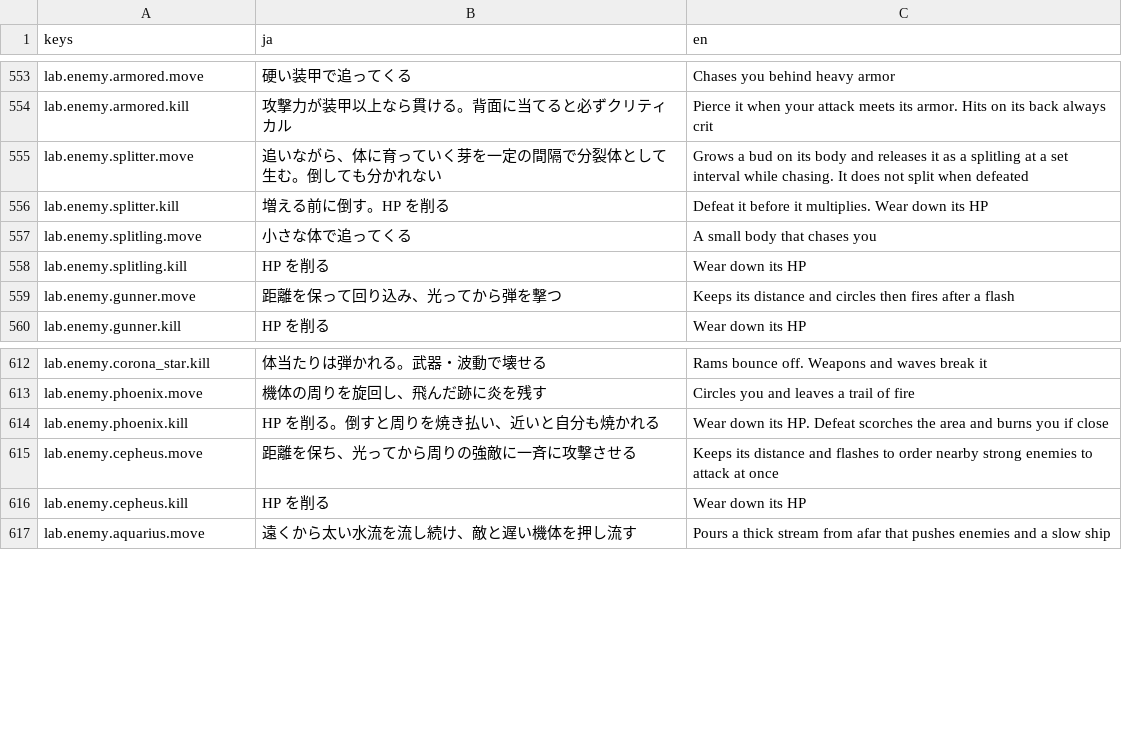
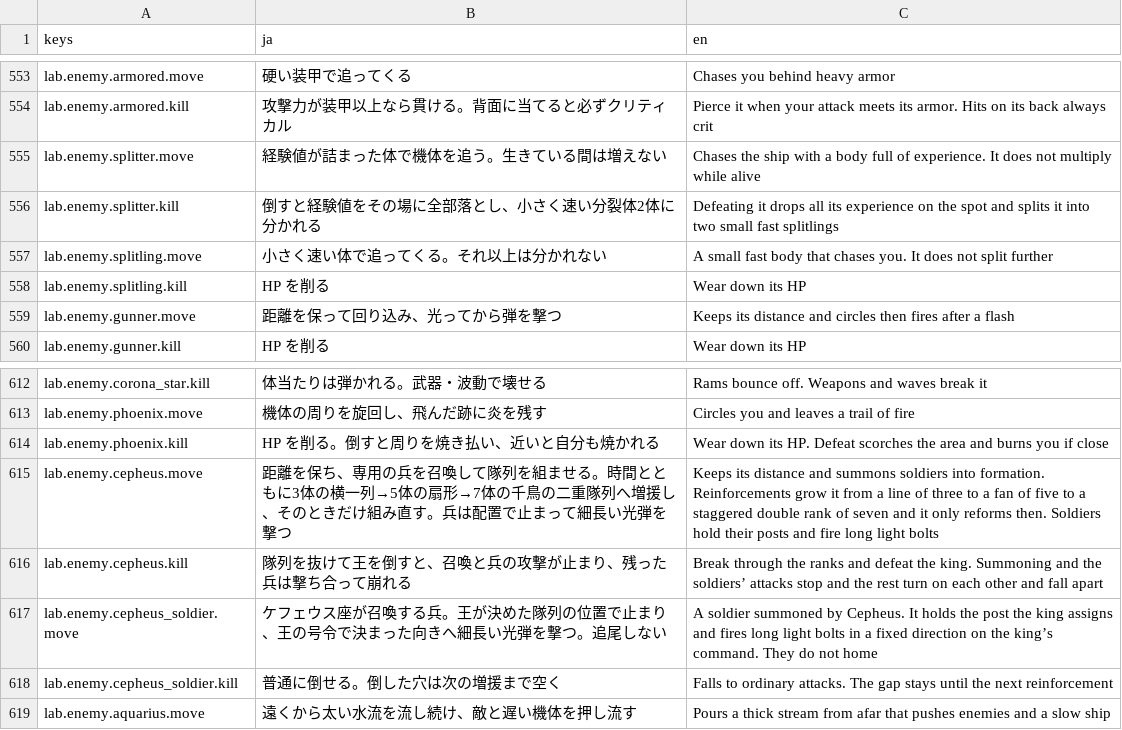
Before and after one commit to Tomatoguy1029/speed, a CSV file: speed/data/text/strings.csv, drawn as a sheet; only a part is shown, gaps mark what is left out.

```diff
--- a/speed/data/text/strings.csv
+++ b/speed/data/text/strings.csv
@@ -572,5 +572,5 @@ lab.enemy.armored.move,硬い装甲で追ってくる,Chases you behind heavy ar
 lab.enemy.armored.kill,攻撃力が装甲以上なら貫ける。背面に当てると必ずクリティカル,Pierce it when your attack meets its armor. Hits on its back always crit
-lab.enemy.splitter.move,追いながら、体に育っていく芽を一定の間隔で分裂体として生む。倒しても分かれない,Grows a bud on its body and releases it as a splitling at a set interval while chasing. It does not split when defeated
-lab.enemy.splitter.kill,増える前に倒す。HP を削る,Defeat it before it multiplies. Wear down its HP
-lab.enemy.splitling.move,小さな体で追ってくる,A small body that chases you
+lab.enemy.splitter.move,経験値が詰まった体で機体を追う。生きている間は増えない,Chases the ship with a body full of experience. It does not multiply while alive
+lab.enemy.splitter.kill,倒すと経験値をその場に全部落とし、小さく速い分裂体2体に分かれる,Defeating it drops all its experience on the spot and splits it into two small fast splitlings
+lab.enemy.splitling.move,小さく速い体で追ってくる。それ以上は分かれない,A small fast body that chases you. It does not split further
 lab.enemy.splitling.kill,HP を削る,Wear down its HP
@@ -632,4 +632,6 @@ lab.enemy.phoenix.move,機体の周りを旋回し、飛んだ跡に炎を残す
 lab.enemy.phoenix.kill,HP を削る。倒すと周りを焼き払い、近いと自分も焼かれる,Wear down its HP. Defeat scorches the area and burns you if close
-lab.enemy.cepheus.move,距離を保ち、光ってから周りの強敵に一斉に攻撃させる,Keeps its distance and flashes to order nearby strong enemies to attack at once
-lab.enemy.cepheus.kill,HP を削る,Wear down its HP
+lab.enemy.cepheus.move,距離を保ち、専用の兵を召喚して隊列を組ませる。時間とともに3体の横一列→5体の扇形→7体の千鳥の二重隊列へ増援し、そのときだけ組み直す。兵は配置で止まって細長い光弾を撃つ,Keeps its distance and summons soldiers into formation. Reinforcements grow it from a line of three to a fan of five to a staggered double rank of seven and it only reforms then. Soldiers hold their posts and fire long light bolts
+lab.enemy.cepheus.kill,隊列を抜けて王を倒すと、召喚と兵の攻撃が止まり、残った兵は撃ち合って崩れる,Break through the ranks and defeat the king. Summoning and the soldiers’ attacks stop and the rest turn on each other and fall apart
+lab.enemy.cepheus_soldier.move,ケフェウス座が召喚する兵。王が決めた隊列の位置で止まり、王の号令で決まった向きへ細長い光弾を撃つ。追尾しない,A soldier summoned by Cepheus. It holds the post the king assigns and fires long light bolts in a fixed direction on the king’s command. They do not home
+lab.enemy.cepheus_soldier.kill,普通に倒せる。倒した穴は次の増援まで空く,Falls to ordinary attacks. The gap stays until the next reinforcement
 lab.enemy.aquarius.move,遠くから太い水流を流し続け、敵と遅い機体を押し流す,Pours a thick stream from afar that pushes enemies and a slow ship
```
Also changed, not shown: 17 other files.
